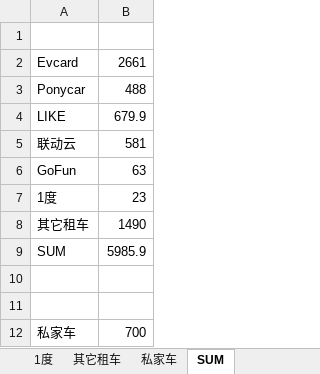
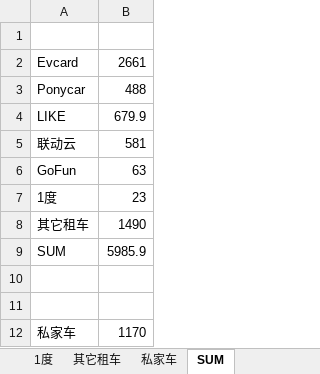
Before and after one commit to pure-study/misc, an Excel workbook: src/main/resources/Driving.xlsx, sheet SUM, drawn as a sheet; values as stored, in another font and other column widths than the file's, no borders; the diff names each change by its address in the sheet, - before the commit and + after, or states it on an @@ line.

```diff
--- a/src/main/resources/Driving.xlsx (sheet SUM)
+++ b/src/main/resources/Driving.xlsx (sheet SUM)
-B12: 700
+B12: 1170
```
Also changed, not shown: sheet 私家车.
